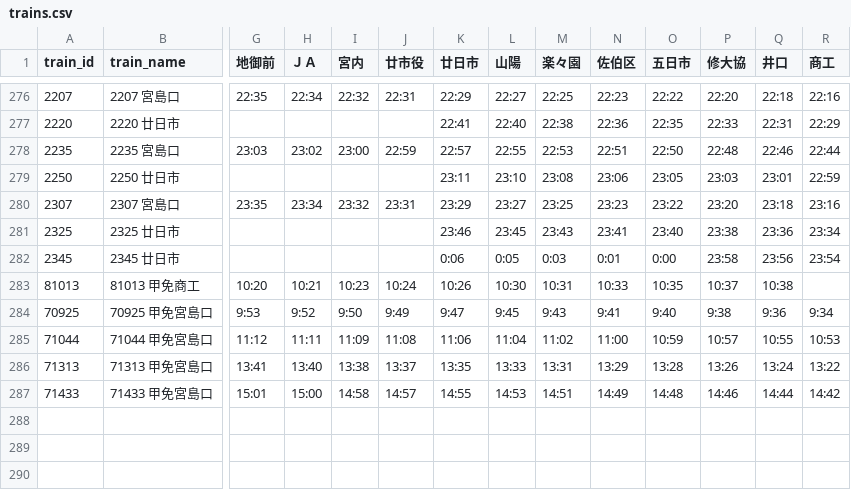
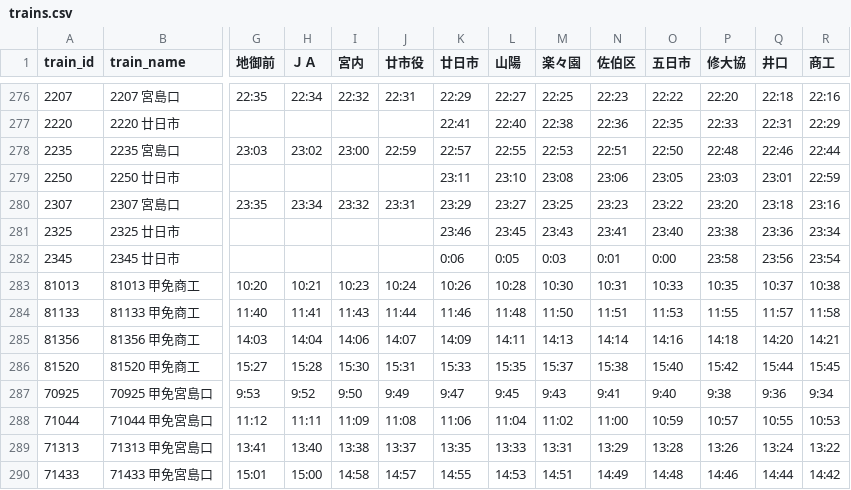
Before and after one commit to kawaharu7478-prog/hiroden-timetable, a CSV file: trains.csv, drawn as a sheet; only a part is shown, gaps mark what is left out; rows hold the shown columns only; the diff names each change by its address in the sheet, - before the commit and + after, or states it on an @@ line.

Commit message:
Update trains.csv

```diff
--- a/trains.csv
+++ b/trains.csv
-L283 (山陽): 10:30
+L283 (山陽): 10:28
-M283 (楽々園): 10:31
+M283 (楽々園): 10:30
-N283 (佐伯区): 10:33
+N283 (佐伯区): 10:31
-O283 (五日市): 10:35
+O283 (五日市): 10:33
-P283 (修大協): 10:37
+P283 (修大協): 10:35
-Q283 (井口): 10:38
+Q283 (井口): 10:37
-R283 (商工): (empty)
+R283 (商工): 10:38
+row 284: 81133 | 81133 甲免商工 | 11:40 | 11:41 | 11:43 | 11:44 | 11:46 | 11:48 | 11:50 | 11:51 | 11:53 | 11:55 | 11:57 | 11:58
+row 285: 81356 | 81356 甲免商工 | 14:03 | 14:04 | 14:06 | 14:07 | 14:09 | 14:11 | 14:13 | 14:14 | 14:16 | 14:18 | 14:20 | 14:21
+row 286: 81520 | 81520 甲免商工 | 15:27 | 15:28 | 15:30 | 15:31 | 15:33 | 15:35 | 15:37 | 15:38 | 15:40 | 15:42 | 15:44 | 15:45
```
